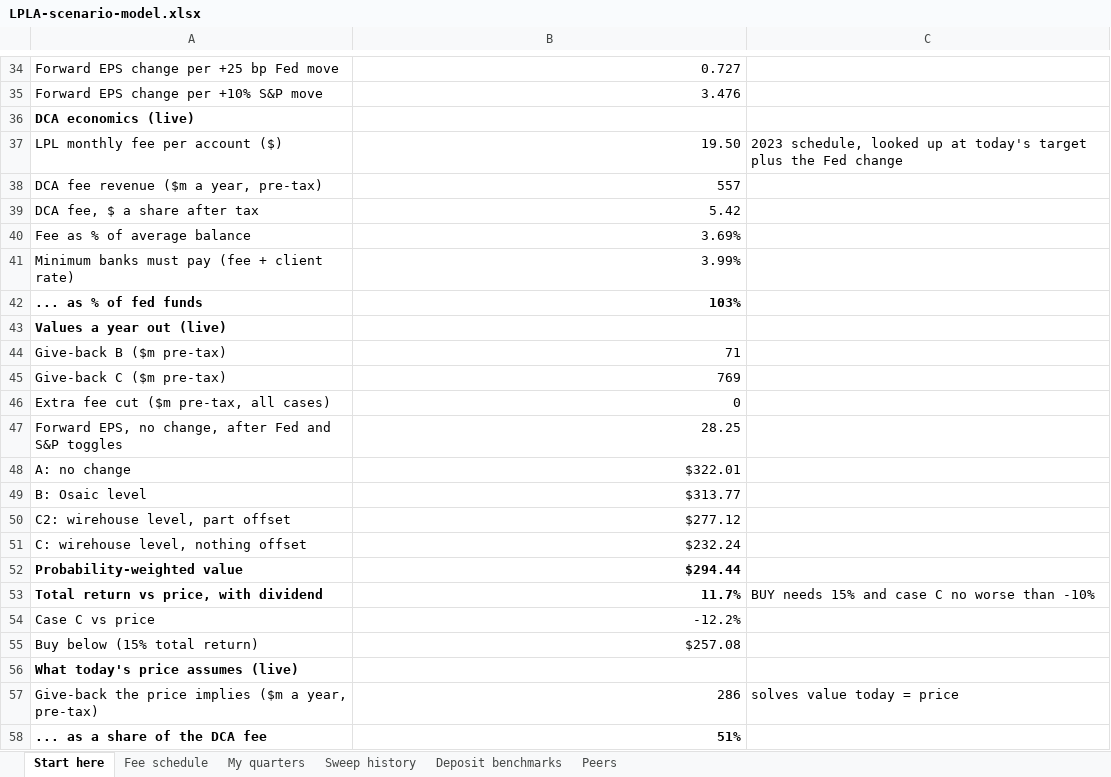
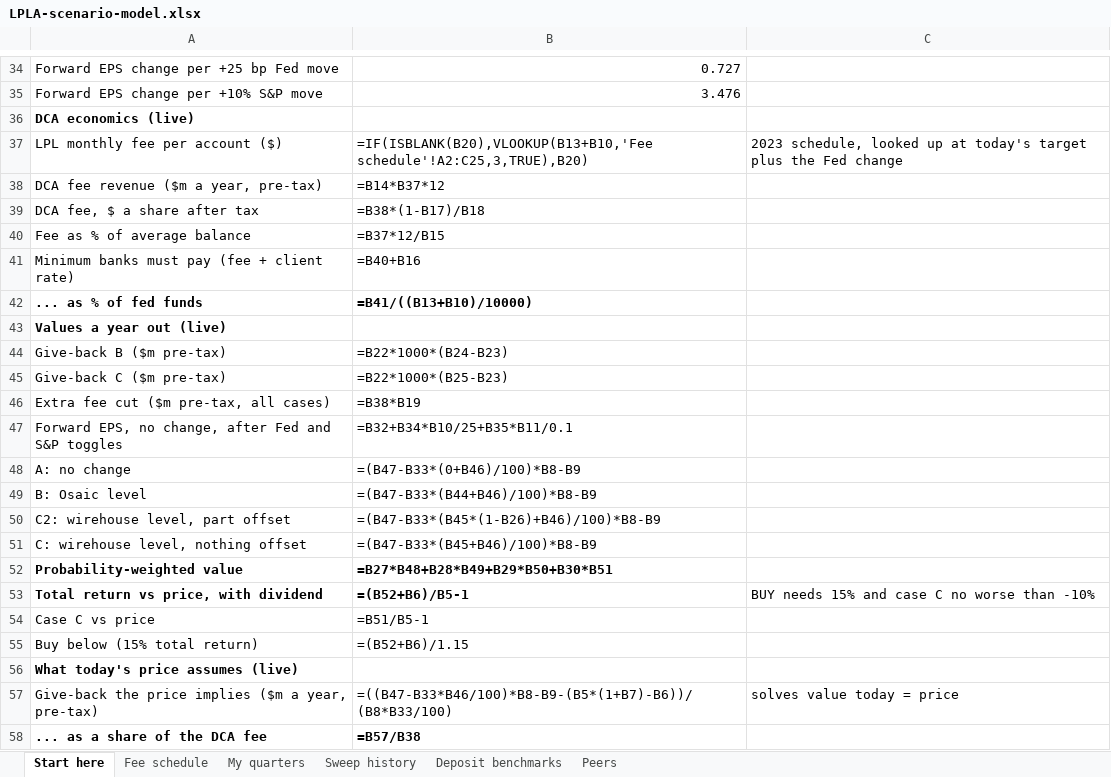
Before and after one commit to brexitmiyagi/lpla-recruiting-capex, an Excel workbook: results/LPLA-scenario-model.xlsx, sheet Start here, drawn as a sheet; only a part is shown, gaps mark what is left out; values as stored, in another font and other column widths than the file's, no borders; formulas without a stored value are shown as written; the diff names each change by its address in the sheet, - before the commit and + after, or states it on an @@ line.

Commit message:
Add results from my run on 23 Nov 2026

```diff
--- a/results/LPLA-scenario-model.xlsx (sheet Start here)
+++ b/results/LPLA-scenario-model.xlsx (sheet Start here)
-B37: 19.50
+B37: =IF(ISBLANK(B20),VLOOKUP(B13+B10,'Fee schedule'!A2:C25,3,TRUE),B20)
-B38: 557
+B38: =B14*B37*12
-B39: 5.42
+B39: =B38*(1-B17)/B18
-B40: 3.69%
+B40: =B37*12/B15
-B41: 3.99%
+B41: =B40+B16
-B42: 103%
+B42: =B41/((B13+B10)/10000)
-B44: 71
+B44: =B22*1000*(B24-B23)
-B45: 769
+B45: =B22*1000*(B25-B23)
-B46: 0
+B46: =B38*B19
-B47: 28.25
+B47: =B32+B34*B10/25+B35*B11/0.1
-B48: $322.01
+B48: =(B47-B33*(0+B46)/100)*B8-B9
-B49: $313.77
+B49: =(B47-B33*(B44+B46)/100)*B8-B9
-B50: $277.12
+B50: =(B47-B33*(B45*(1-B26)+B46)/100)*B8-B9
-B51: $232.24
+B51: =(B47-B33*(B45+B46)/100)*B8-B9
-B52: $294.44
+B52: =B27*B48+B28*B49+B29*B50+B30*B51
-B53: 11.7%
+B53: =(B52+B6)/B5-1
-B54: -12.2%
+B54: =B51/B5-1
-B55: $257.08
+B55: =(B52+B6)/1.15
-B57: 286
+B57: =((B47-B33*B46/100)*B8-B9-(B5*(1+B7)-B6))/(B8*B33/100)
-B58: 51%
+B58: =B57/B38
```
Also changed, not shown: 5 other files.
